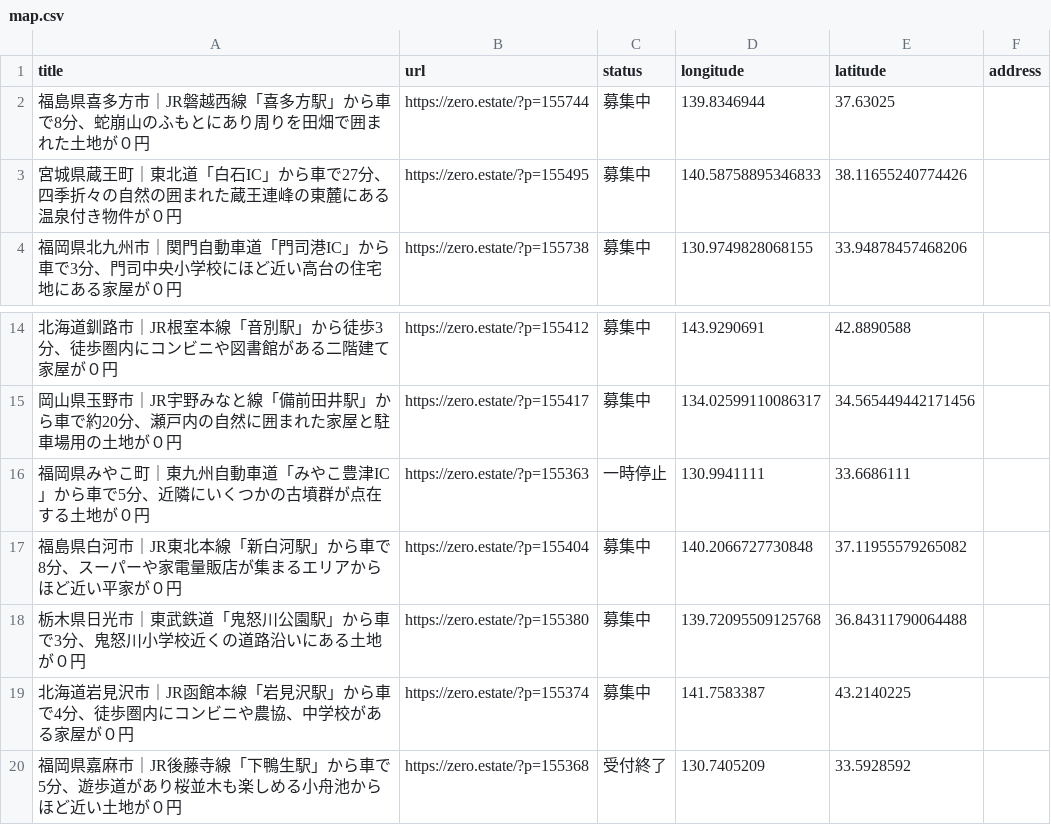
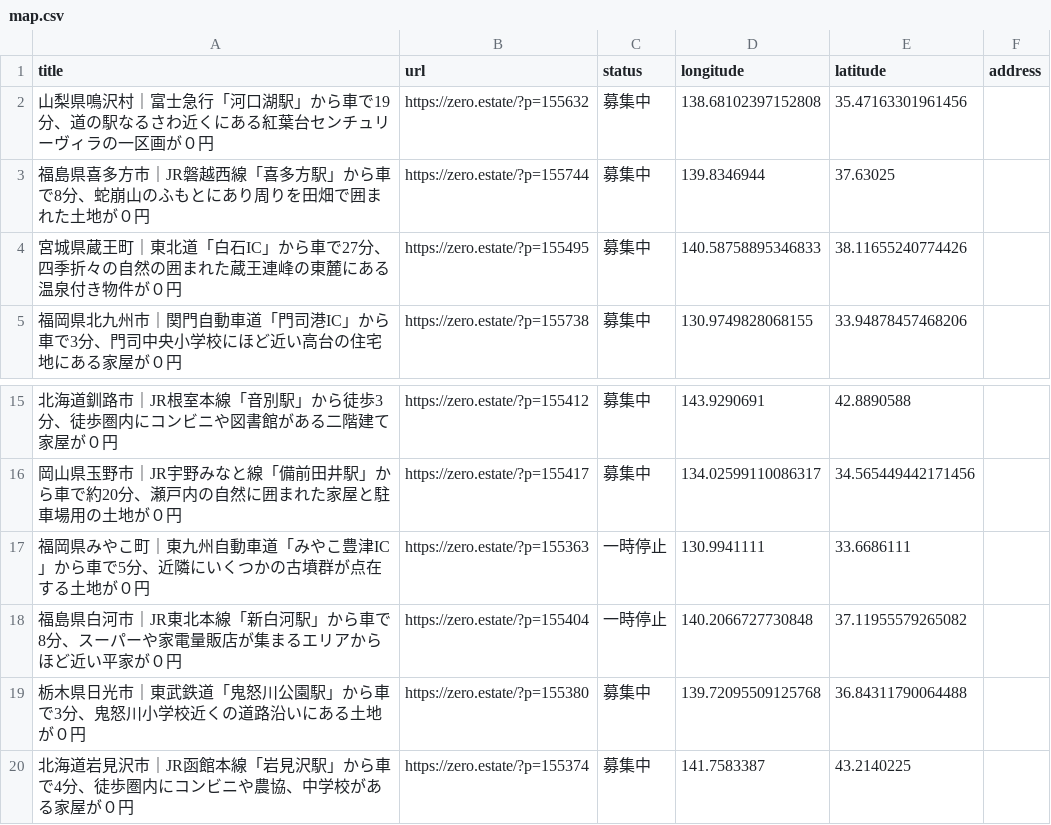
Before and after one commit to 5ym/zero-owner, a CSV file: map.csv, drawn as a sheet; only a part is shown, gaps mark what is left out; the shorter side is filled out with more unchanged rows.

```diff
--- a/map.csv
+++ b/map.csv
@@ -1,2 +1,3 @@
 title,url,status,longitude,latitude,address
+"山梨県鳴沢村｜富士急行「河口湖駅」から車で19分、道の駅なるさわ近くにある紅葉台センチュリーヴィラの一区画が０円",https://zero.estate/?p=155632,募集中,138.68102397152808,35.47163301961456,
 "福島県喜多方市｜JR磐越西線「喜多方駅」から車で8分、蛇崩山のふもとにあり周りを田畑で囲まれた土地が０円",https://zero.estate/?p=155744,募集中,139.8346944,37.63025,
@@ -16,3 +17,3 @@ title,url,status,longitude,latitude,address
 "福岡県みやこ町｜東九州自動車道「みやこ豊津IC」から車で5分、近隣にいくつかの古墳群が点在する土地が０円",https://zero.estate/?p=155363,一時停止,130.9941111,33.6686111,
-"福島県白河市｜JR東北本線「新白河駅」から車で8分、スーパーや家電量販店が集まるエリアからほど近い平家が０円",https://zero.estate/?p=155404,募集中,140.2066727730848,37.11955579265082,
+"福島県白河市｜JR東北本線「新白河駅」から車で8分、スーパーや家電量販店が集まるエリアからほど近い平家が０円",https://zero.estate/?p=155404,一時停止,140.2066727730848,37.11955579265082,
 "栃木県日光市｜東武鉄道「鬼怒川公園駅」から車で3分、鬼怒川小学校近くの道路沿いにある土地が０円",https://zero.estate/?p=155380,募集中,139.72095509125768,36.84311790064488,
```
